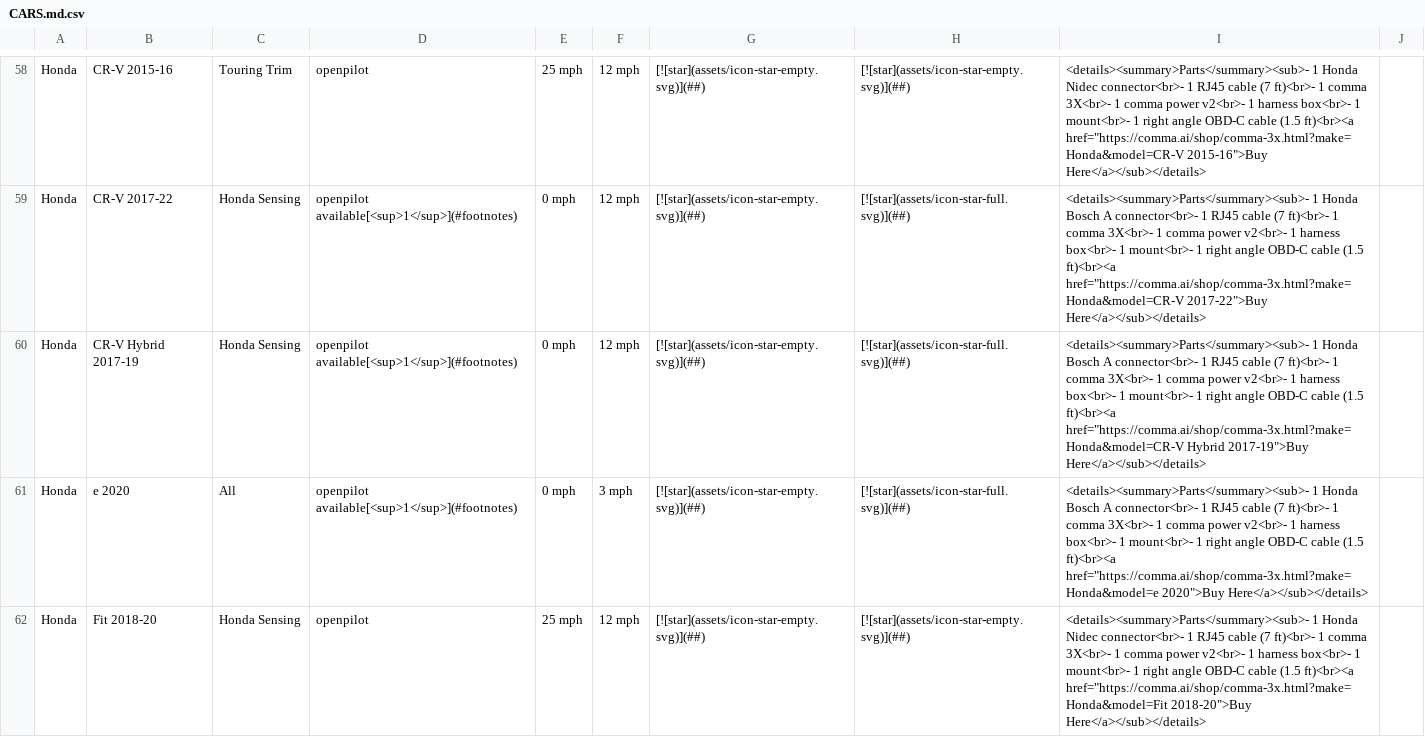
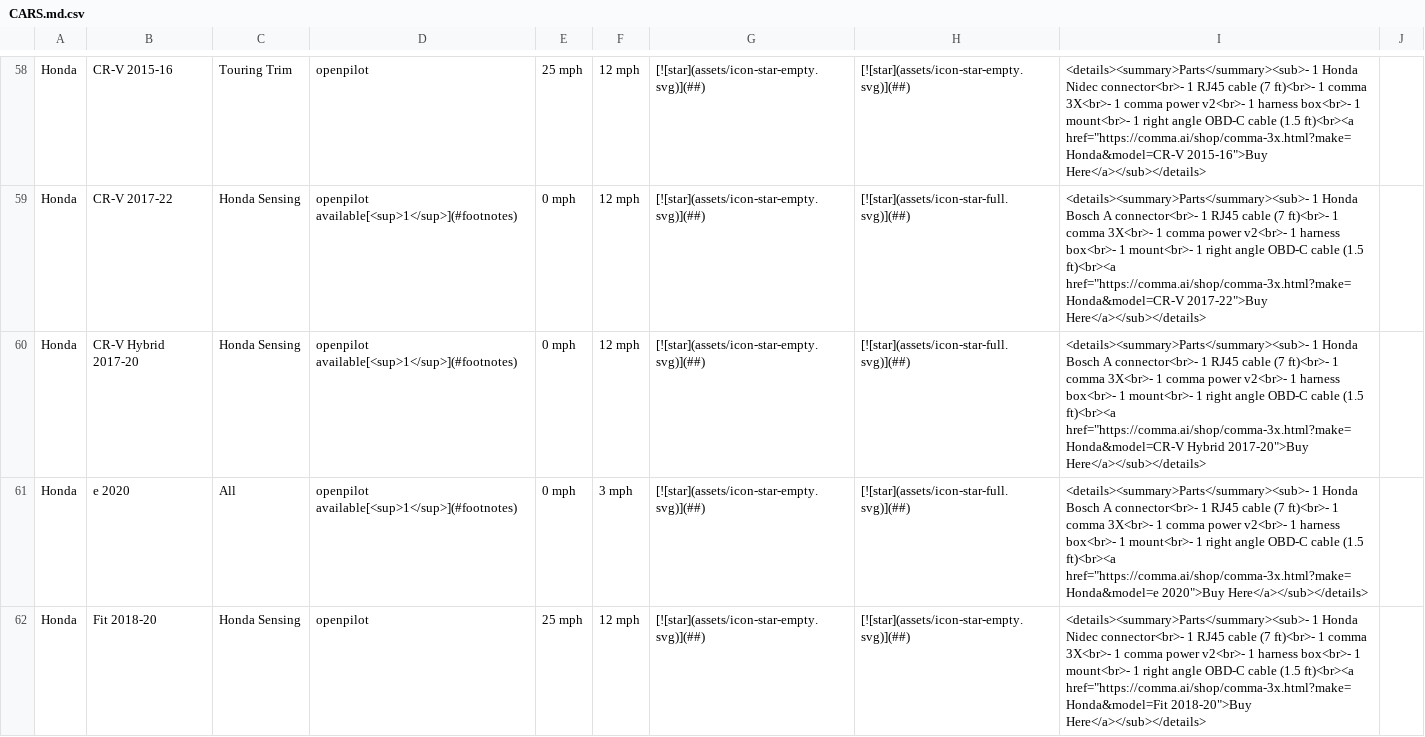
Before and after one commit to comma-hacks/best-cars-lowest-prices, a CSV file: CARS.md.csv, drawn as a sheet; only a part is shown, gaps mark what is left out; the diff covers the shown part only.

```diff
--- a/CARS.md.csv
+++ b/CARS.md.csv
@@ -59,3 +59,3 @@ Honda,CR-V 2015-16,Touring Trim,openpilot,25 mph,12 mph,[![star](assets/icon-sta
 Honda,CR-V 2017-22,Honda Sensing,openpilot available[<sup>1</sup>](#footnotes),0 mph,12 mph,[![star](assets/icon-star-empty.svg)](##),[![star](assets/icon-star-full.svg)](##),"<details><summary>Parts</summary><sub>- 1 Honda Bosch A connector<br>- 1 RJ45 cable (7 ft)<br>- 1 comma 3X<br>- 1 comma power v2<br>- 1 harness box<br>- 1 mount<br>- 1 right angle OBD-C cable (1.5 ft)<br><a href=""https://comma.ai/shop/comma-3x.html?make=Honda&model=CR-V 2017-22"">Buy Here</a></sub></details>",
-Honda,CR-V Hybrid 2017-19,Honda Sensing,openpilot available[<sup>1</sup>](#footnotes),0 mph,12 mph,[![star](assets/icon-star-empty.svg)](##),[![star](assets/icon-star-full.svg)](##),"<details><summary>Parts</summary><sub>- 1 Honda Bosch A connector<br>- 1 RJ45 cable (7 ft)<br>- 1 comma 3X<br>- 1 comma power v2<br>- 1 harness box<br>- 1 mount<br>- 1 right angle OBD-C cable (1.5 ft)<br><a href=""https://comma.ai/shop/comma-3x.html?make=Honda&model=CR-V Hybrid 2017-19"">Buy Here</a></sub></details>",
+Honda,CR-V Hybrid 2017-20,Honda Sensing,openpilot available[<sup>1</sup>](#footnotes),0 mph,12 mph,[![star](assets/icon-star-empty.svg)](##),[![star](assets/icon-star-full.svg)](##),"<details><summary>Parts</summary><sub>- 1 Honda Bosch A connector<br>- 1 RJ45 cable (7 ft)<br>- 1 comma 3X<br>- 1 comma power v2<br>- 1 harness box<br>- 1 mount<br>- 1 right angle OBD-C cable (1.5 ft)<br><a href=""https://comma.ai/shop/comma-3x.html?make=Honda&model=CR-V Hybrid 2017-20"">Buy Here</a></sub></details>",
 Honda,e 2020,All,openpilot available[<sup>1</sup>](#footnotes),0 mph,3 mph,[![star](assets/icon-star-empty.svg)](##),[![star](assets/icon-star-full.svg)](##),"<details><summary>Parts</summary><sub>- 1 Honda Bosch A connector<br>- 1 RJ45 cable (7 ft)<br>- 1 comma 3X<br>- 1 comma power v2<br>- 1 harness box<br>- 1 mount<br>- 1 right angle OBD-C cable (1.5 ft)<br><a href=""https://comma.ai/shop/comma-3x.html?make=Honda&model=e 2020"">Buy Here</a></sub></details>",
```
Also changed, not shown: 2 edited cells elsewhere in this file, good-cars.csv, 17 other files.
